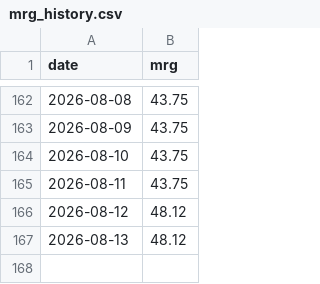
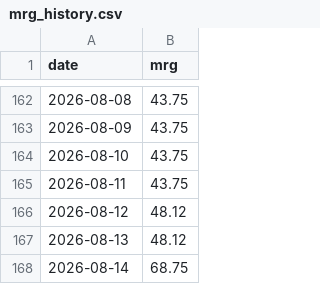
Before and after one commit to Mohammad-Hannan/mcg_macro_intel, a CSV file: data/mrg_history.csv, drawn as a sheet; only a part is shown, gaps mark what is left out; the diff names each change by its address in the sheet, - before the commit and + after, or states it on an @@ line.

Commit message:
Update dashboard data

```diff
--- a/data/mrg_history.csv
+++ b/data/mrg_history.csv
+row 168: 2026-08-14 | 68.75
```
Also changed, not shown: 1 other file.
